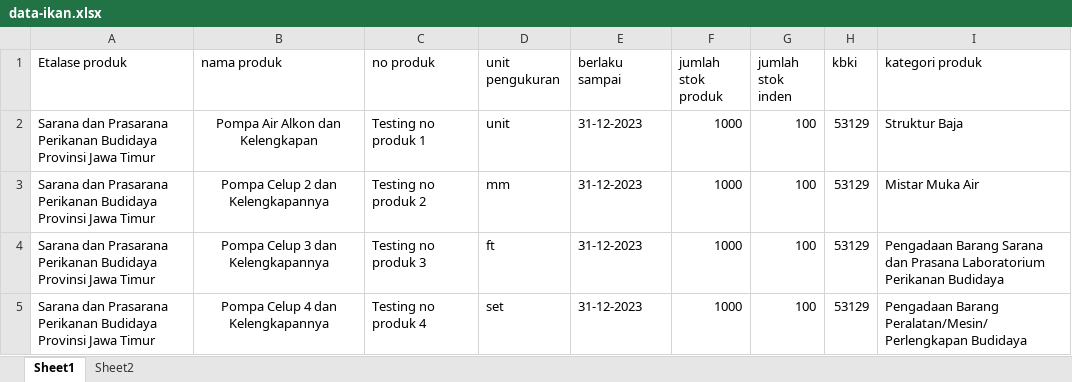
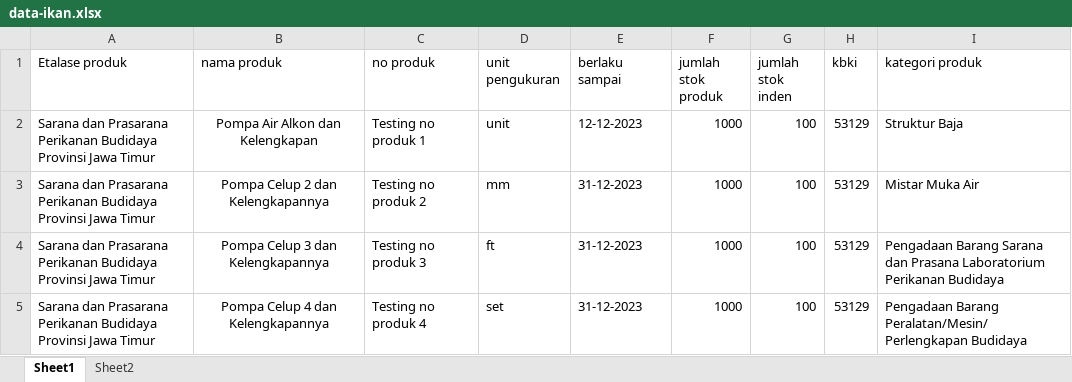
Before and after one commit to baguspahlefi/selenium-data-excel, an Excel workbook: data-ikan.xlsx, sheet Sheet1, drawn as a sheet; values as stored, in another font and other column widths than the file's, no borders; the diff names each change by its address in the sheet, - before the commit and + after, or states it on an @@ line.

```diff
--- a/data-ikan.xlsx (sheet Sheet1)
+++ b/data-ikan.xlsx (sheet Sheet1)
-E2 (berlaku sampai): 31-12-2023
+E2 (berlaku sampai): 12-12-2023
```
Also changed, not shown: sheet Sheet2, 1 other file.
